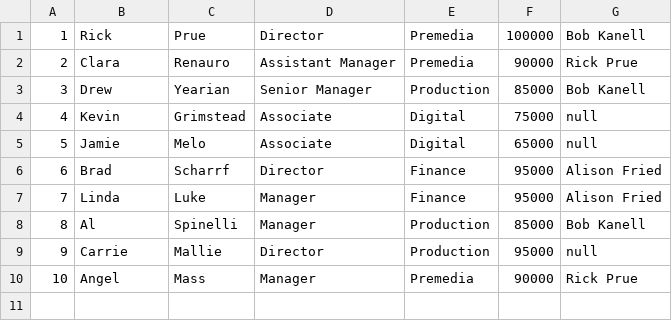
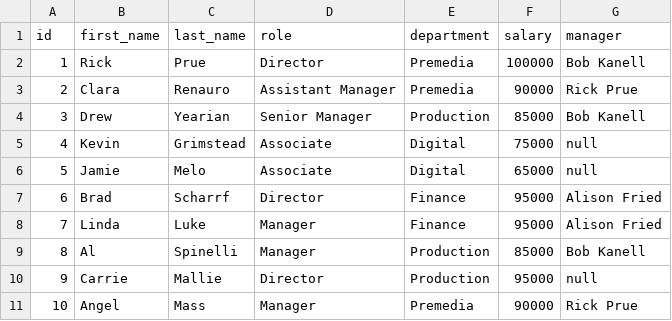
Before and after one commit to CRenauro/Employee-Tracker, a CSV file: employeetracker - Sheet1.csv, drawn as a sheet; the diff names each change by its address in the sheet, - before the commit and + after, or states it on an @@ line.

```diff
--- a/employeetracker - Sheet1.csv
+++ b/employeetracker - Sheet1.csv
+row 1: id | first_name | last_name | role | department | salary | manager
```
Also changed, not shown: 4 other files.
